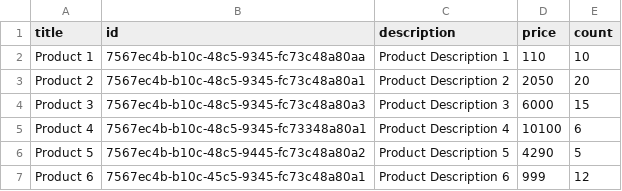
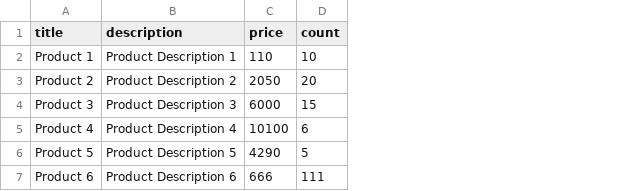
Before and after one commit to AliaksandrVarachai/shop-react-redux-cloudfront, a CSV file: src/mocks/data.csv, drawn as a sheet; removed rows and columns are numbered as before the commit, all else as after; the diff names each change by its address in the sheet, - before the commit and + after, or states it on an @@ line.

```diff
--- a/src/mocks/data.csv
+++ b/src/mocks/data.csv
-column B (id), rows 2-7: 7567ec4b-b10c-48c5-9345-fc73c48a80aa | 7567ec4b-b10c-48c5-9345-fc73c48a80a1 | 7567ec4b-b10c-48c5-9345-fc73c48a80a3 | 7567ec4b-b10c-48c5-9345-fc73348a80a1 | 7567ec4b-b10c-48c5-9445-fc73c48a80a2 | 7567ec4b-b10c-45c5-9345-fc73c48a80a1
-C7 (price): 999
+C7 (price): 666
-D7 (count): 12
+D7 (count): 111
```
Also changed, not shown: 1 other file.
